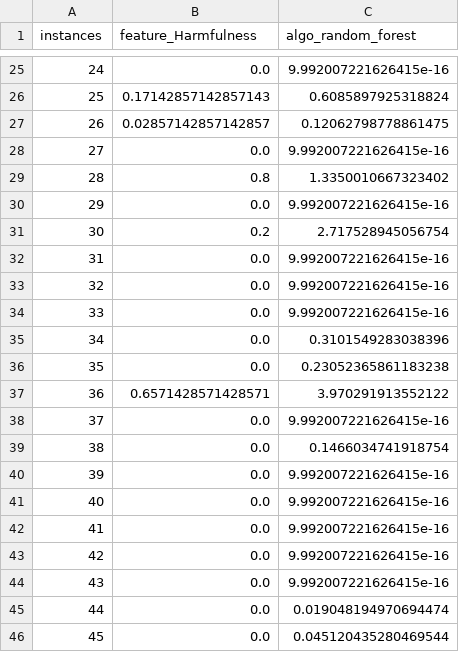
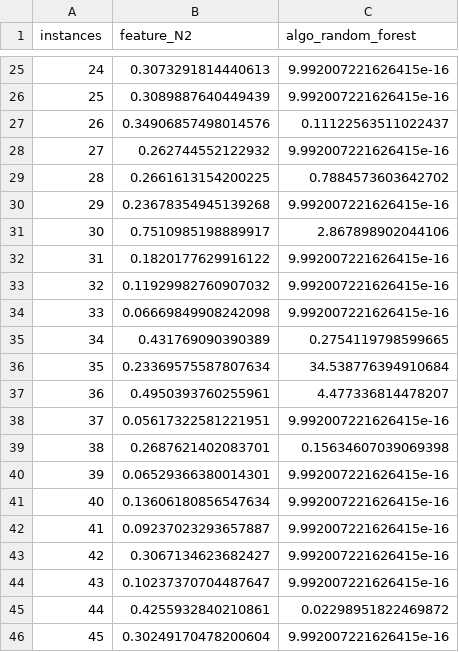
Before and after one commit to ahmoura/active_learning, a CSV file: data/act_len labs/pyhard/metadata.csv, drawn as a sheet; only a part is shown, gaps mark what is left out; the diff covers the shown part only.

```diff
--- a/data/act_len labs/pyhard/metadata.csv
+++ b/data/act_len labs/pyhard/metadata.csv
@@ -1 +1 @@
-instances,feature_Harmfulness,algo_random_forest
+instances,feature_N2,algo_random_forest
@@ -25,22 +25,22 @@ instances,feature_Harmfulness,algo_random_forest
-24,0.0,9.992007221626415e-16
-25,0.17142857142857143,0.6085897925318824
-26,0.02857142857142857,0.12062798778861475
-27,0.0,9.992007221626415e-16
-28,0.8,1.3350010667323402
-29,0.0,9.992007221626415e-16
-30,0.2,2.717528945056754
-31,0.0,9.992007221626415e-16
-32,0.0,9.992007221626415e-16
-33,0.0,9.992007221626415e-16
-34,0.0,0.3101549283038396
-35,0.0,0.23052365861183238
-36,0.6571428571428571,3.970291913552122
-37,0.0,9.992007221626415e-16
-38,0.0,0.1466034741918754
-39,0.0,9.992007221626415e-16
-40,0.0,9.992007221626415e-16
-41,0.0,9.992007221626415e-16
-42,0.0,9.992007221626415e-16
-43,0.0,9.992007221626415e-16
-44,0.0,0.019048194970694474
-45,0.0,0.045120435280469544
+24,0.3073291814440613,9.992007221626415e-16
+25,0.3089887640449439,9.992007221626415e-16
+26,0.34906857498014576,0.11122563511022437
+27,0.262744552122932,9.992007221626415e-16
+28,0.2661613154200225,0.7884573603642702
+29,0.23678354945139268,9.992007221626415e-16
+30,0.7510985198889917,2.867898902044106
+31,0.1820177629916122,9.992007221626415e-16
+32,0.11929982760907032,9.992007221626415e-16
+33,0.06669849908242098,9.992007221626415e-16
+34,0.431769090390389,0.2754119798599665
+35,0.23369575587807634,34.538776394910684
+36,0.4950393760255961,4.477336814478207
+37,0.05617322581221951,9.992007221626415e-16
+38,0.2687621402083701,0.15634607039069398
+39,0.06529366380014301,9.992007221626415e-16
+40,0.13606180856547634,9.992007221626415e-16
+41,0.09237023293657887,9.992007221626415e-16
+42,0.3067134623682427,9.992007221626415e-16
+43,0.10237370704487647,9.992007221626415e-16
+44,0.4255932840210861,0.02298951822469872
+45,0.30249170478200604,9.992007221626415e-16
```
Also changed, not shown: 114 edited cells elsewhere in this file, data/act_len labs/pyhard/ih.csv, 3 other files.
